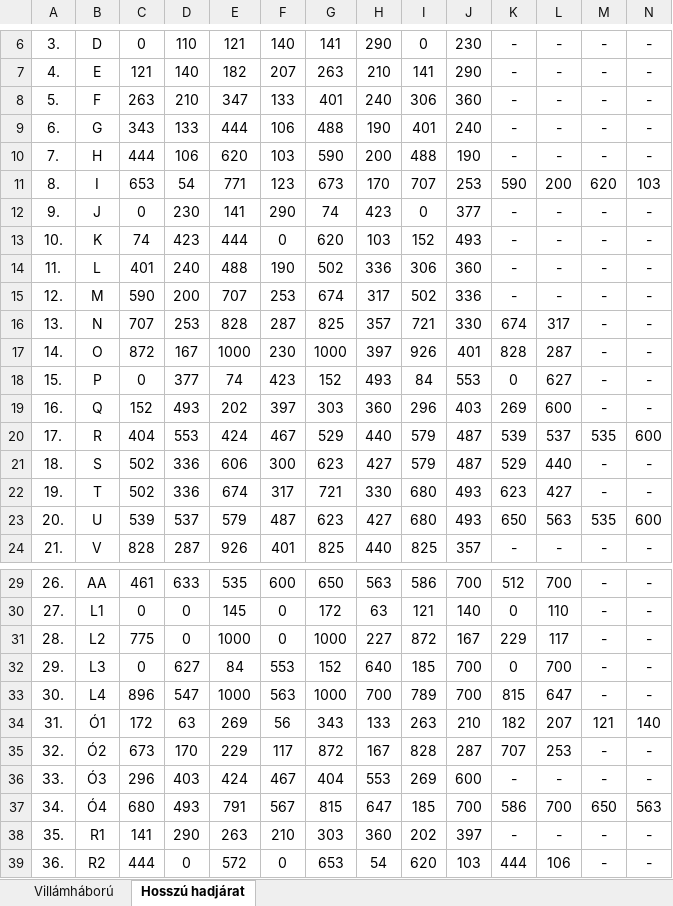
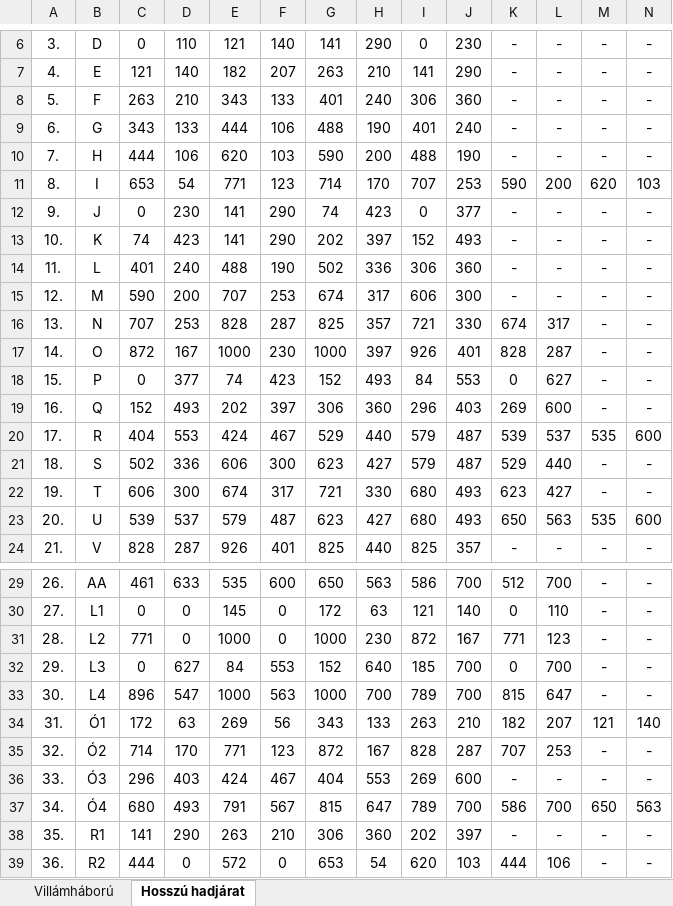
Before and after one commit to eckrichard/VakVirologusok, an Excel workbook: Koordináták.xlsx, sheet Hosszú hadjárat, drawn as a sheet; only a part is shown, gaps mark what is left out; values as stored, in another font and other column widths than the file's, no borders; the diff names each change by its address in the sheet, - before the commit and + after, or states it on an @@ line.

Commit message:
+
frissitett excel

```diff
--- a/Koordináták.xlsx (sheet Hosszú hadjárat)
+++ b/Koordináták.xlsx (sheet Hosszú hadjárat)
-E8: 347
+E8: 343
-G11: 673
+G11: 714
-E13: 444
+E13: 141
-F13: 0
+F13: 290
-G13: 620
+G13: 202
-H13: 103
+H13: 397
-I15: 502
+I15: 606
-J15: 336
+J15: 300
-G19: 303
+G19: 306
-C22: 502
+C22: 606
-D22: 336
+D22: 300
-C31: 775
+C31: 771
-H31: 227
+H31: 230
-K31: 229
+K31: 771
-L31: 117
+L31: 123
-C35: 673
+C35: 714
-E35: 229
+E35: 771
-F35: 117
+F35: 123
-I37: 185
+I37: 789
-G38: 303
+G38: 306
```
